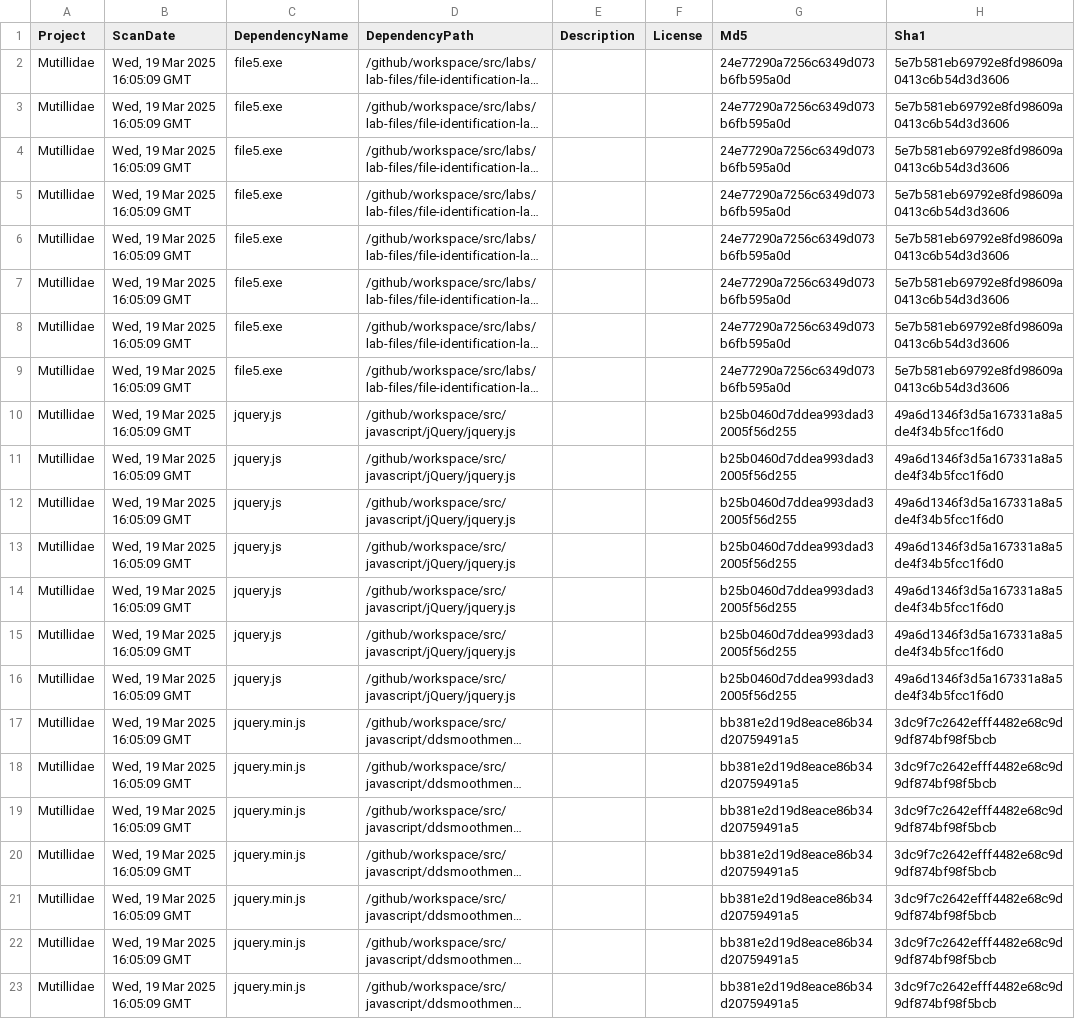
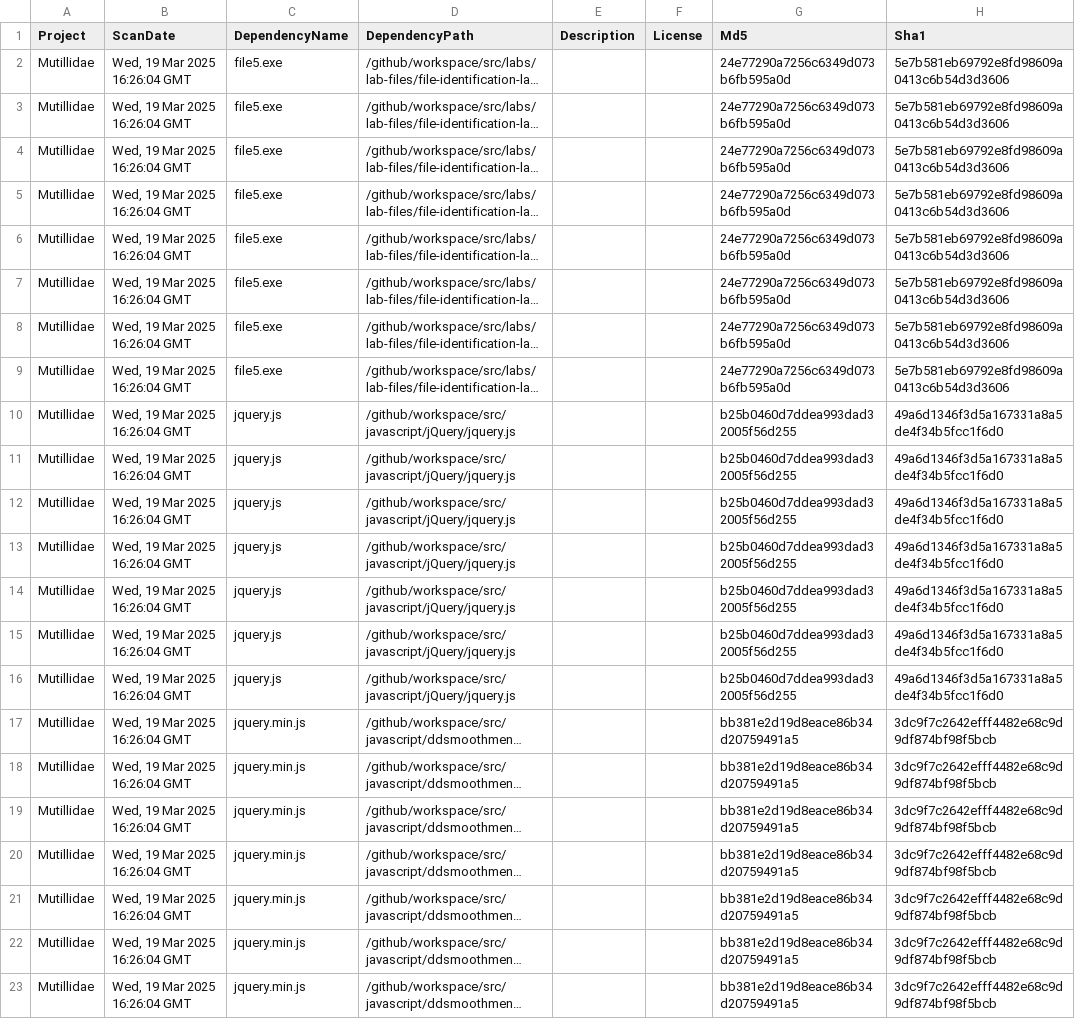
Before and after one commit to BharathNaiduYenumula/mutillidae, a CSV file: owasp-dependency-check.csv, drawn as a sheet; only a part is shown; long unchanged cells end in …; the diff names each change by its address in the sheet, - before the commit and + after, or states it on an @@ line.

```diff
--- a/owasp-dependency-check.csv
+++ b/owasp-dependency-check.csv
-B2:B23 (ScanDate): Wed, 19 Mar 2025 16:05:09 GMT
+B2:B23 (ScanDate): Wed, 19 Mar 2025 16:26:04 GMT
```
